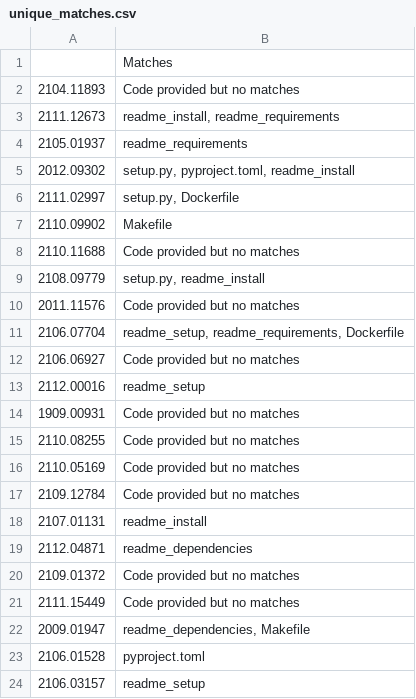
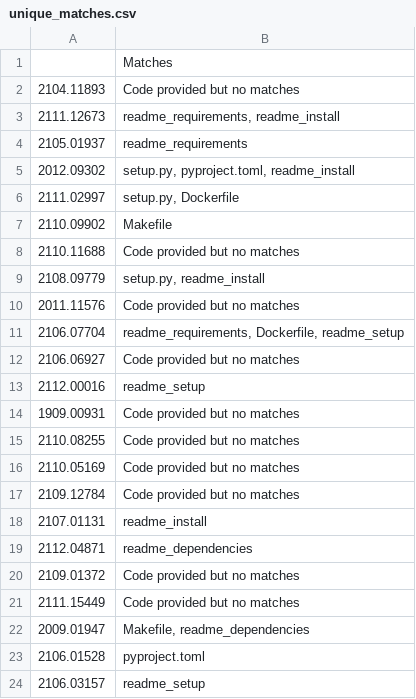
Before and after one commit to Machine-Learning-Pipelines/reproscreener, a CSV file: case-studies/arxiv-corpus/mine50-andor/output/unique_matches.csv, drawn as a sheet.

```diff
--- a/case-studies/arxiv-corpus/mine50-andor/output/unique_matches.csv
+++ b/case-studies/arxiv-corpus/mine50-andor/output/unique_matches.csv
@@ -2,3 +2,3 @@
 2104.11893,Code provided but no matches
-2111.12673,"readme_install, readme_requirements"
+2111.12673,"readme_requirements, readme_install"
 2105.01937,readme_requirements
@@ -10,3 +10,3 @@
 2011.11576,Code provided but no matches
-2106.07704,"readme_setup, readme_requirements, Dockerfile"
+2106.07704,"readme_requirements, Dockerfile, readme_setup"
 2106.06927,Code provided but no matches
@@ -21,3 +21,3 @@
 2111.15449,Code provided but no matches
-2009.01947,"readme_dependencies, Makefile"
+2009.01947,"Makefile, readme_dependencies"
 2106.01528,pyproject.toml
```
Also changed, not shown: 12 other files.
